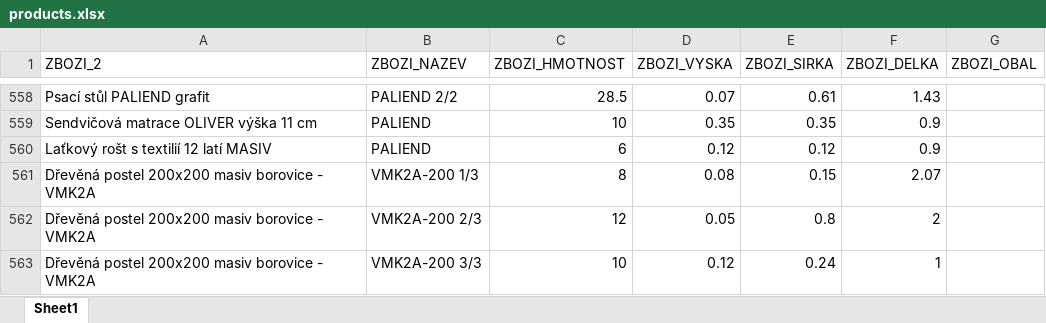
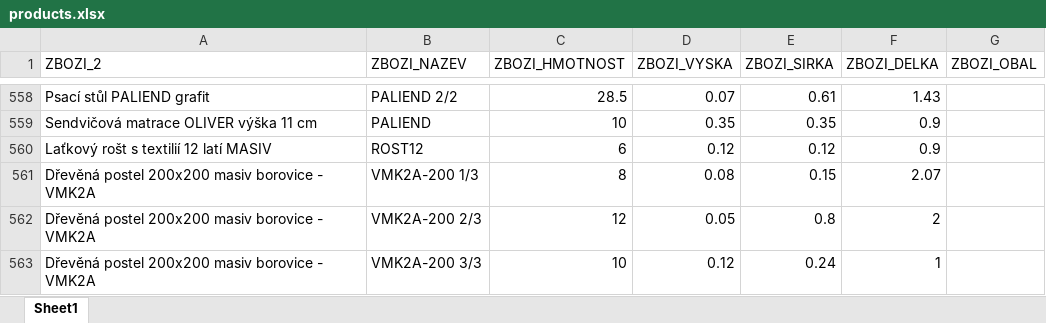
Before and after one commit to xaxamagyar/toptrans-prevodnik, an Excel workbook: products.xlsx, sheet Sheet1, drawn as a sheet; only a part is shown, gaps mark what is left out; values as stored, in another font and other column widths than the file's, no borders; the diff names each change by its address in the sheet, - before the commit and + after, or states it on an @@ line.

Commit message:
Aktualizace katalogu produktů - 23.08.2026 14:43

```diff
--- a/products.xlsx (sheet Sheet1)
+++ b/products.xlsx (sheet Sheet1)
-B560 (ZBOZI_NAZEV): PALIEND
+B560 (ZBOZI_NAZEV): ROST12
```
